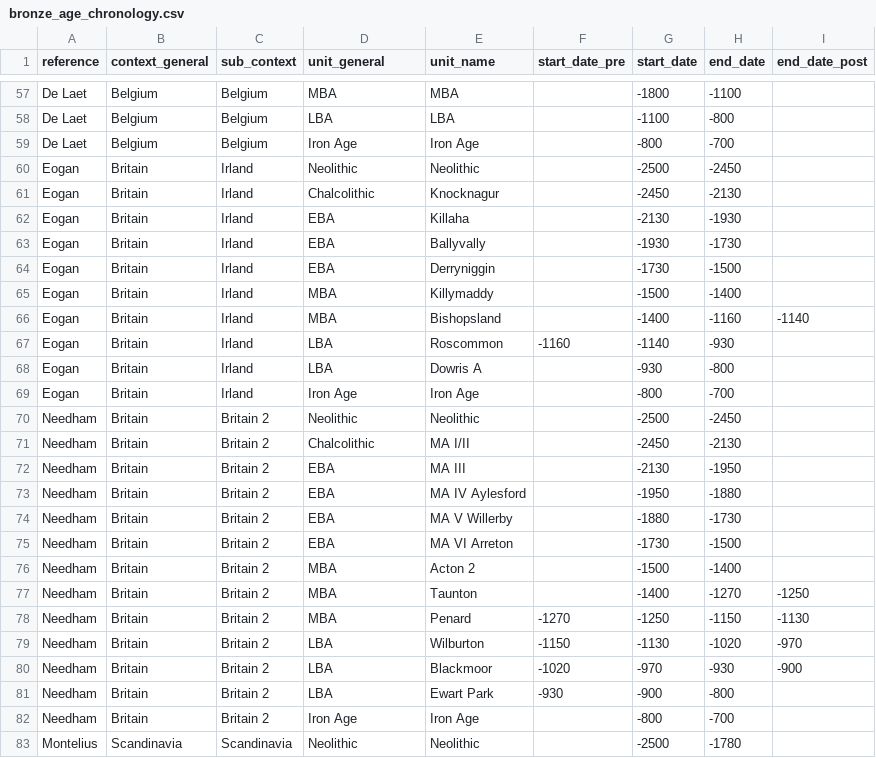
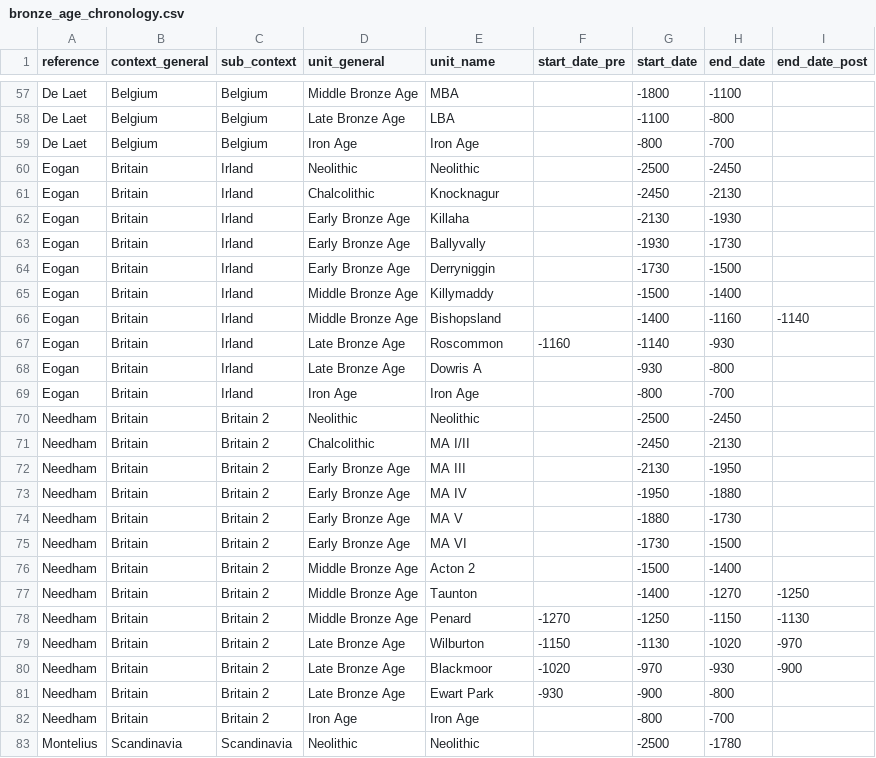
Before and after one commit to nevrome/neomod_analysis, a CSV file: data_manually_prepared/bronze_age_chronology.csv, drawn as a sheet; only a part is shown, gaps mark what is left out; the diff covers the shown part only; the diff names each change by its address in the sheet, - before the commit and + after, or states it on an @@ line.

Commit message:
full name period labels and shorter unit labels

```diff
--- a/data_manually_prepared/bronze_age_chronology.csv
+++ b/data_manually_prepared/bronze_age_chronology.csv
-D57 (unit_general): MBA
+D57 (unit_general): Middle Bronze Age
-D58 (unit_general): LBA
+D58 (unit_general): Late Bronze Age
-D62:D64 (unit_general): EBA
+D62:D64 (unit_general): Early Bronze Age
-D65:D66 (unit_general): MBA
+D65:D66 (unit_general): Middle Bronze Age
-D67:D68 (unit_general): LBA
+D67:D68 (unit_general): Late Bronze Age
-D72:D75 (unit_general): EBA
+D72:D75 (unit_general): Early Bronze Age
-E73 (unit_name): MA IV Aylesford
+E73 (unit_name): MA IV
-E74 (unit_name): MA V Willerby
+E74 (unit_name): MA V
-E75 (unit_name): MA VI Arreton
+E75 (unit_name): MA VI
-D76:D78 (unit_general): MBA
+D76:D78 (unit_general): Middle Bronze Age
-D79:D81 (unit_general): LBA
+D79:D81 (unit_general): Late Bronze Age
```
Also changed, not shown: 54 edited cells elsewhere in this file.
